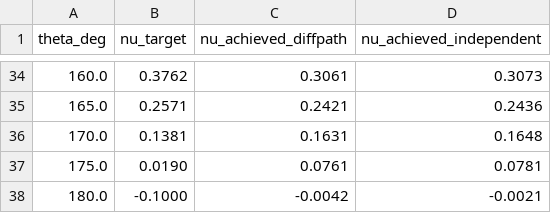
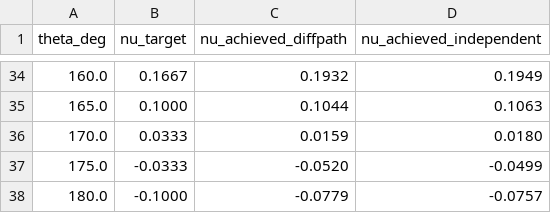
Before and after one commit to ElasticFrust/MATERIALIZE, a CSV file: Phase 3/verifications/anisotropy/triangular_nu_4fold.csv, drawn as a sheet; only a part is shown, gaps mark what is left out; the diff covers the shown part only.

```diff
--- a/Phase 3/verifications/anisotropy/triangular_nu_4fold.csv
+++ b/Phase 3/verifications/anisotropy/triangular_nu_4fold.csv
@@ -34,5 +34,5 @@ theta_deg,nu_target,nu_achieved_diffpath,nu_achieved_independent
-160.0,0.3762,0.3061,0.3073
-165.0,0.2571,0.2421,0.2436
-170.0,0.1381,0.1631,0.1648
-175.0,0.0190,0.0761,0.0781
-180.0,-0.1000,-0.0042,-0.0021
+160.0,0.1667,0.1932,0.1949
+165.0,0.1000,0.1044,0.1063
+170.0,0.0333,0.0159,0.0180
+175.0,-0.0333,-0.0520,-0.0499
+180.0,-0.1000,-0.0779,-0.0757
```
Also changed, not shown: 94 edited cells elsewhere in this file, 4 other files.
